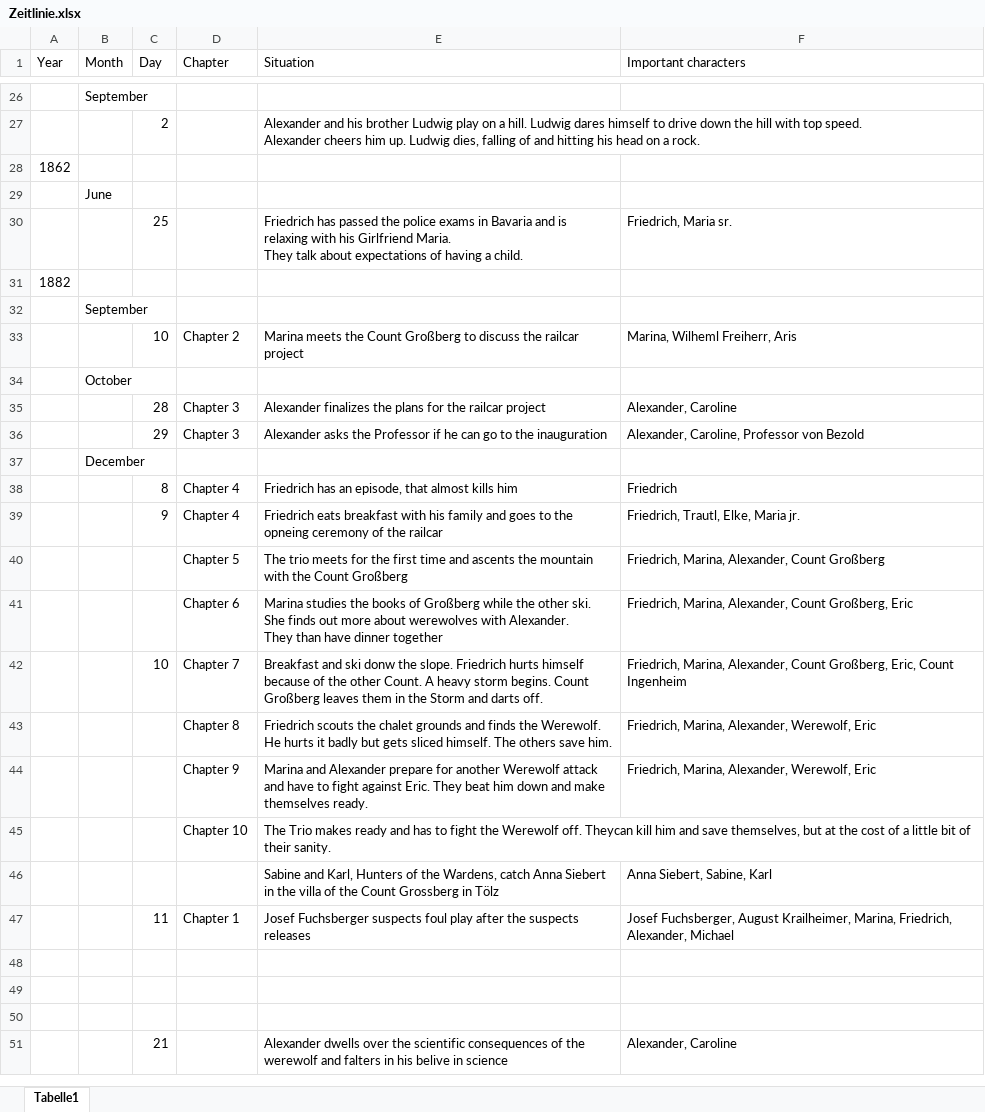
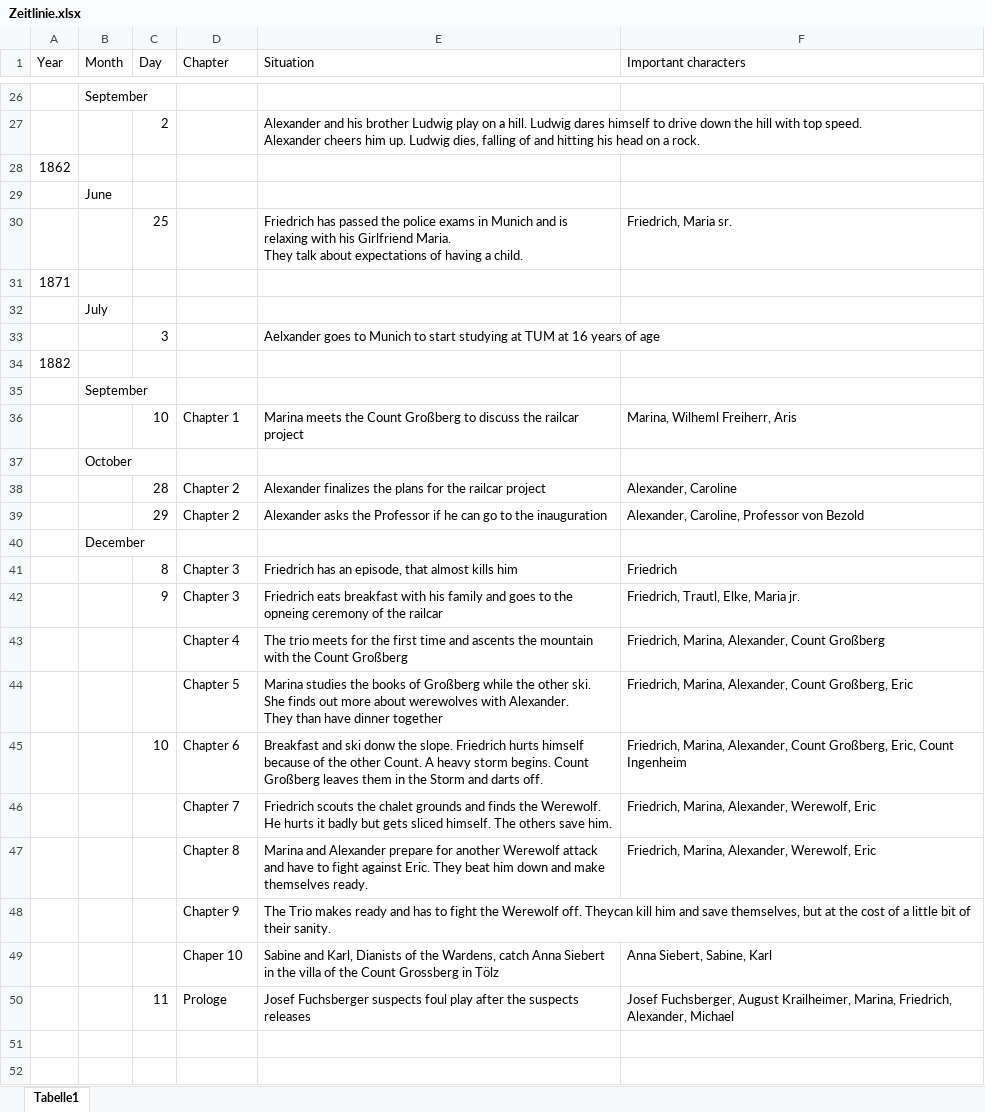
Before and after one commit to Huhn-Gaming/pnpWiki, an Excel workbook: docs/Buch Bayrische Nächte/Zeitlinie.xlsx, sheet Tabelle1, drawn as a sheet; only a part is shown, gaps mark what is left out; the shorter side is filled out with more unchanged rows; values as stored, in another font and other column widths than the file's, no borders; addresses are those after the commit; the diff names each change by its address in the sheet, - before the commit and + after, or states it on an @@ line.

Commit message:
Buch und Story 10

```diff
--- a/docs/Buch Bayrische Nächte/Zeitlinie.xlsx (sheet Tabelle1)
+++ b/docs/Buch Bayrische Nächte/Zeitlinie.xlsx (sheet Tabelle1)
-E30 (Situation): …exams in Bavaria and is…
+E30 (Situation): …exams in Munich and is…
+row 31: 1871
+row 32:  | July
+row 33:  |  | 3 |  | Aelxander goes to Munich to start studying at TUM at 16 years of age
-D36 (Chapter): Chapter 2
+D36 (Chapter): Chapter 1
-D38:D39 (Chapter): Chapter 3
+D38:D39 (Chapter): Chapter 2
-D41:D42 (Chapter): Chapter 4
+D41:D42 (Chapter): Chapter 3
-D43 (Chapter): Chapter 5
+D43 (Chapter): Chapter 4
-D44 (Chapter): Chapter 6
+D44 (Chapter): Chapter 5
-D45 (Chapter): Chapter 7
+D45 (Chapter): Chapter 6
-D46 (Chapter): Chapter 8
+D46 (Chapter): Chapter 7
-D47 (Chapter): Chapter 9
+D47 (Chapter): Chapter 8
-D48 (Chapter): Chapter 10
+D48 (Chapter): Chapter 9
-D49 (Chapter): (empty)
+D49 (Chapter): Chaper 10
-E49 (Situation): …and Karl, Hunters of the…
+E49 (Situation): …and Karl, Dianists of the…
-D50 (Chapter): Chapter 1
+D50 (Chapter): Prologe
```
Also changed, not shown: docs/Buch Bayrische Nächte/Sprache der Hölle.xlsx, 9 other files.
